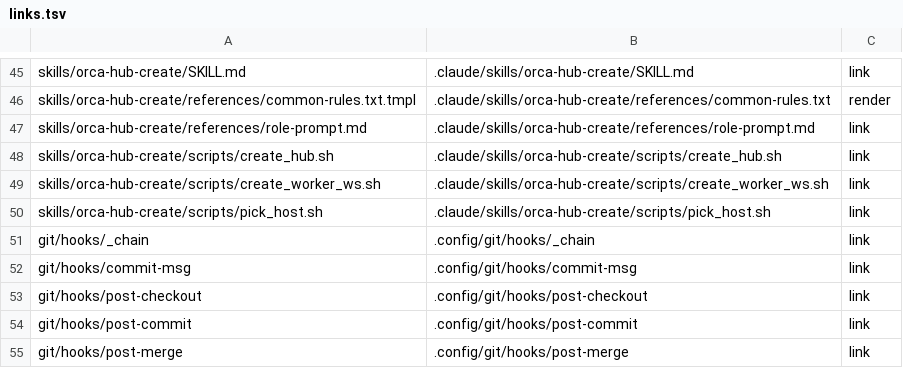
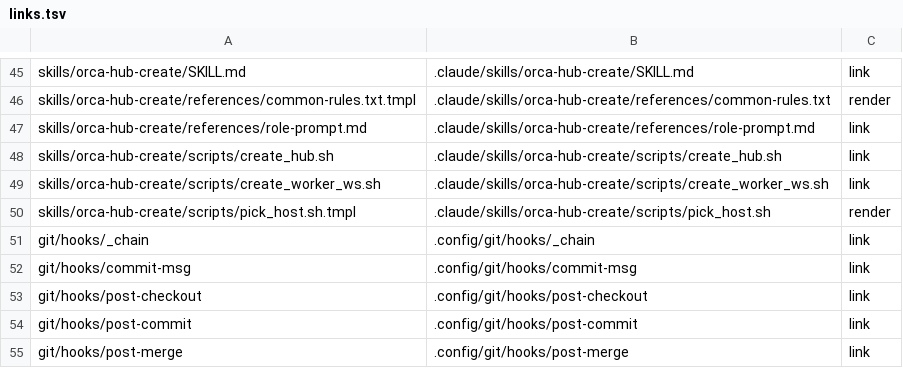
Before and after one commit to cocodding0723/claude-config, a TSV file: links.tsv, drawn as a sheet; only a part is shown, gaps mark what is left out.

```diff
--- a/links.tsv
+++ b/links.tsv
@@ -49,3 +49,3 @@ skills/orca-hub-create/scripts/create_hub.sh	.claude/skills/orca-hub-create/scri
 skills/orca-hub-create/scripts/create_worker_ws.sh	.claude/skills/orca-hub-create/scripts/create_worker_ws.sh	link
-skills/orca-hub-create/scripts/pick_host.sh	.claude/skills/orca-hub-create/scripts/pick_host.sh	link
+skills/orca-hub-create/scripts/pick_host.sh.tmpl	.claude/skills/orca-hub-create/scripts/pick_host.sh	render
 git/hooks/_chain	.config/git/hooks/_chain	link
```
Also changed, not shown: 12 other files.
